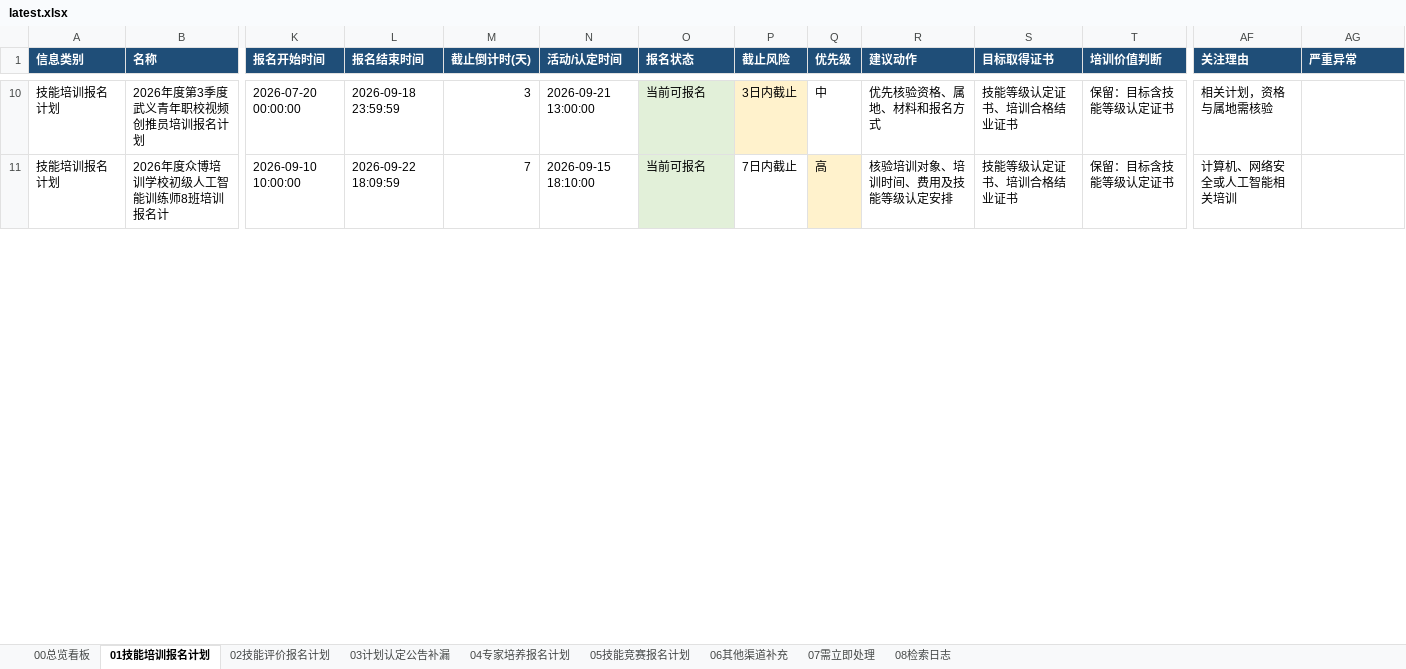
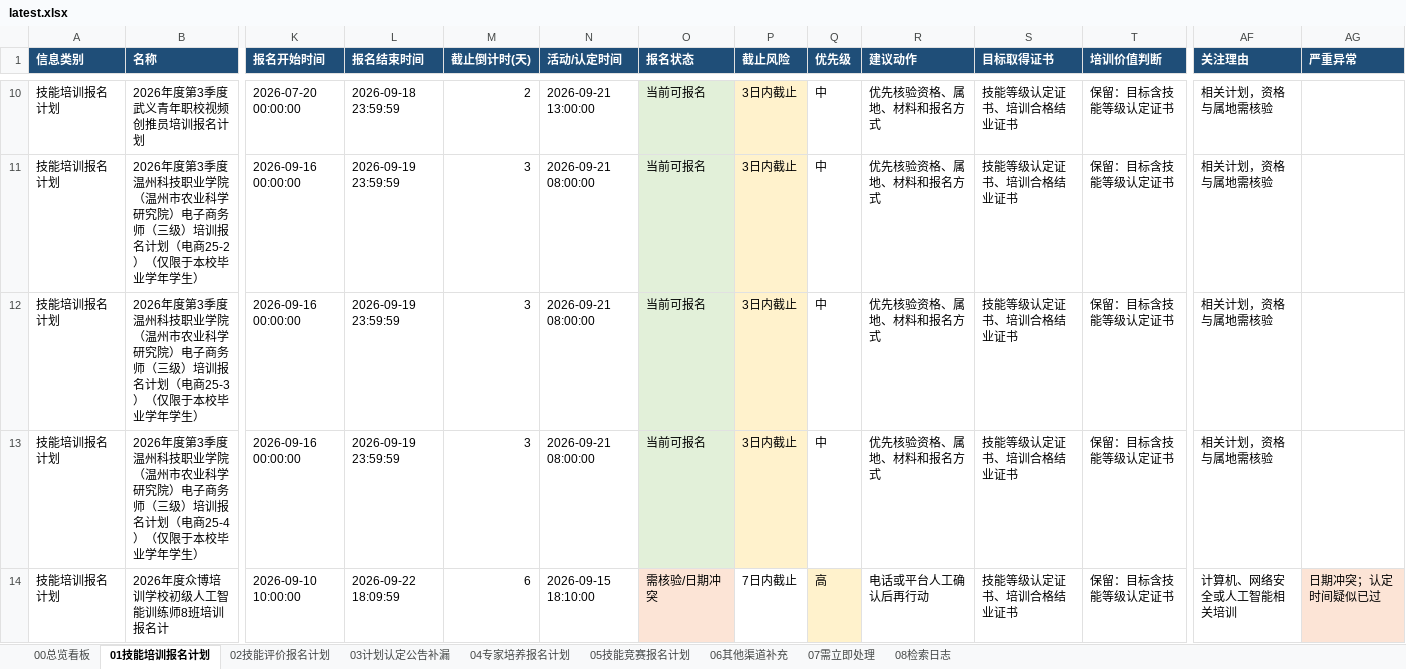
Before and after one commit to Juesann/zhejiang-skill-daily, an Excel workbook: latest.xlsx, sheet 01技能培训报名计划, drawn as a sheet; only a part is shown, gaps mark what is left out; values as stored, in another font and other column widths than the file's, no borders; addresses are those after the commit; rows hold the shown columns only; the diff covers the shown part only; the diff names each change by its address in the sheet, - before the commit and + after, or states it on an @@ line.

```diff
--- a/latest.xlsx (sheet 01技能培训报名计划)
+++ b/latest.xlsx (sheet 01技能培训报名计划)
-M10 (截止倒计时(天)): 3
+M10 (截止倒计时(天)): 2
+row 11: 技能培训报名计划 | 2026年度第3季度温州科技职业学院（温州市农业科学研究院）电子商务师（三级）培训报名计划（电商25-2）（仅限于本校毕业学年学生） | 2026-09-16 00:00:00 | 2026-09-19 23:59:59 | 3 | 2026-09-21 08:00:00 | 当前可报名 | 3日内截止 | 中 | 优先核验资格、属地、材料和报名方式 | 技能等级认定证书、培训合格结业证书 | 保留：目标含技能等级认定证书 | 相关计划，资格与属地需核验
+row 12: 技能培训报名计划 | 2026年度第3季度温州科技职业学院（温州市农业科学研究院）电子商务师（三级）培训报名计划（电商25-3）（仅限于本校毕业学年学生） | 2026-09-16 00:00:00 | 2026-09-19 23:59:59 | 3 | 2026-09-21 08:00:00 | 当前可报名 | 3日内截止 | 中 | 优先核验资格、属地、材料和报名方式 | 技能等级认定证书、培训合格结业证书 | 保留：目标含技能等级认定证书 | 相关计划，资格与属地需核验
+row 13: 技能培训报名计划 | 2026年度第3季度温州科技职业学院（温州市农业科学研究院）电子商务师（三级）培训报名计划（电商25-4）（仅限于本校毕业学年学生） | 2026-09-16 00:00:00 | 2026-09-19 23:59:59 | 3 | 2026-09-21 08:00:00 | 当前可报名 | 3日内截止 | 中 | 优先核验资格、属地、材料和报名方式 | 技能等级认定证书、培训合格结业证书 | 保留：目标含技能等级认定证书 | 相关计划，资格与属地需核验
-M14 (截止倒计时(天)): 7
+M14 (截止倒计时(天)): 6
-O14 (报名状态): 当前可报名
+O14 (报名状态): 需核验/日期冲突
-O14 fill: #E2F0D9
+O14 fill: #FCE4D6
-R14 (建议动作): 核验培训对象、培训时间、费用及技能等级认定安排
+R14 (建议动作): 电话或平台人工确认后再行动
-AG14 (严重异常): (empty)
+AG14 (严重异常): 日期冲突；认定时间疑似已过
-AG14 fill: none
+AG14 fill: #FCE4D6
```
Also changed, not shown: 13 added rows, 13 removed rows and 113 edited cells elsewhere in this sheet, sheet 02技能评价报名计划, sheet 07需立即处理, sheet 04专家培养报名计划, sheet 08检索日志, sheet 05技能竞赛报名计划, sheet 00总览看板, 3 other files.
